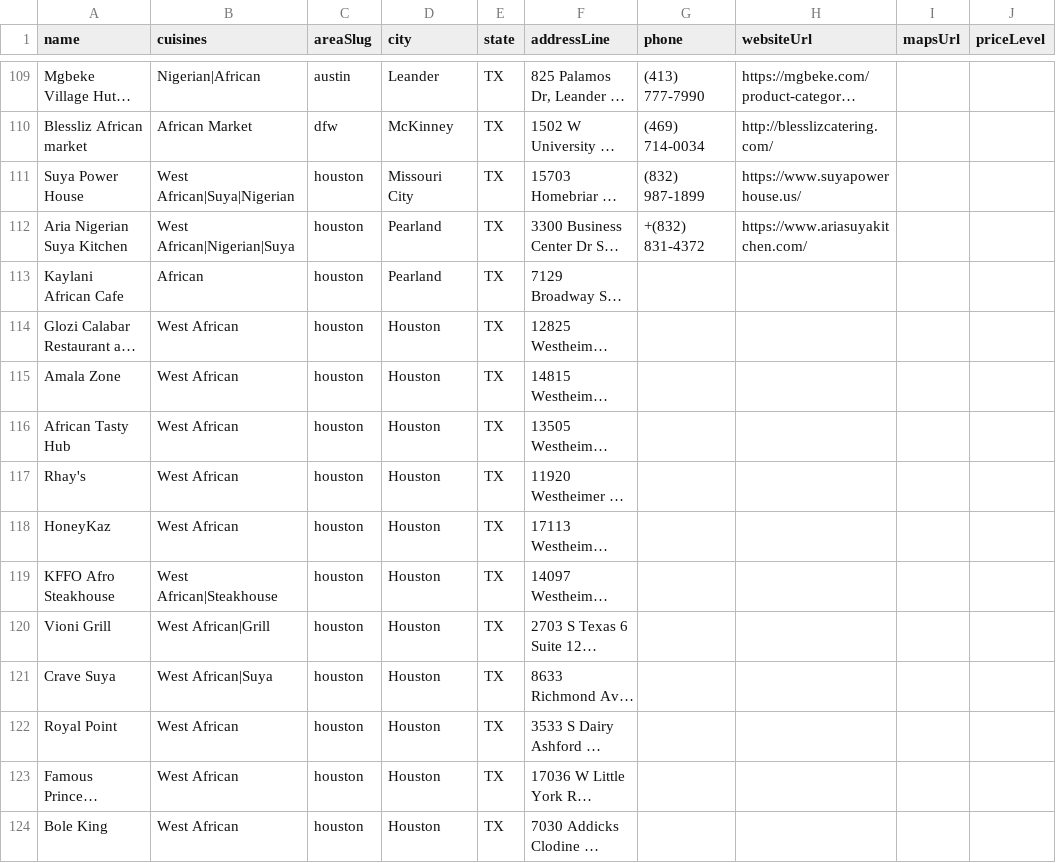
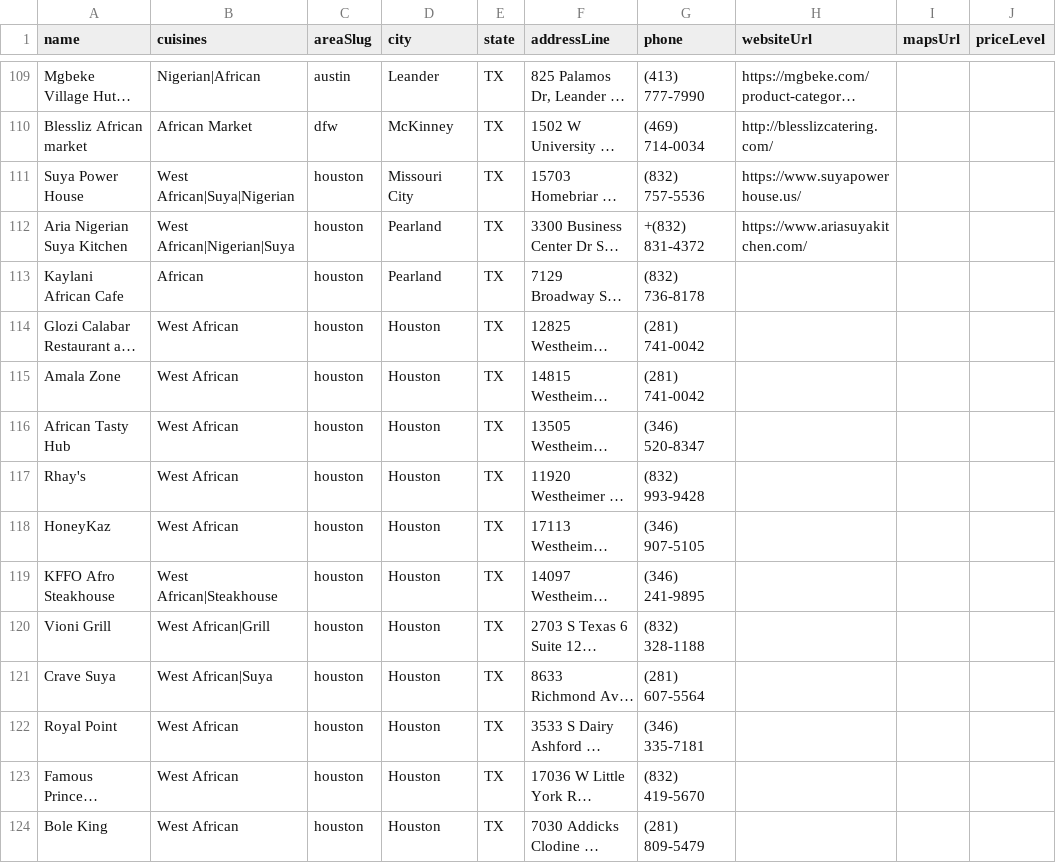
Before and after one commit to oobaretin/realtasteofafrica, a CSV file: realtasteofafrica/data/restaurants.csv, drawn as a sheet; only a part is shown, gaps mark what is left out; long unchanged cells end in …; the diff covers the shown part only; the diff names each change by its address in the sheet, - before the commit and + after, or states it on an @@ line.

Commit message:
data: apply bulk phone updates

```diff
--- a/realtasteofafrica/data/restaurants.csv
+++ b/realtasteofafrica/data/restaurants.csv
-G111 (phone): (832) 987-1899
+G111 (phone): (832) 757-5536
-G113 (phone): (empty)
+G113 (phone): (832) 736-8178
-G114:G115 (phone): (empty)
+G114:G115 (phone): (281) 741-0042
-G116 (phone): (empty)
+G116 (phone): (346) 520-8347
-G117 (phone): (empty)
+G117 (phone): (832) 993-9428
-G118 (phone): (empty)
+G118 (phone): (346) 907-5105
-G119 (phone): (empty)
+G119 (phone): (346) 241-9895
-G120 (phone): (empty)
+G120 (phone): (832) 328-1188
-G121 (phone): (empty)
+G121 (phone): (281) 607-5564
-G122 (phone): (empty)
+G122 (phone): (346) 335-7181
-G123 (phone): (empty)
+G123 (phone): (832) 419-5670
-G124 (phone): (empty)
+G124 (phone): (281) 809-5479
```
Also changed, not shown: 58 edited cells elsewhere in this file, 1 other file.
